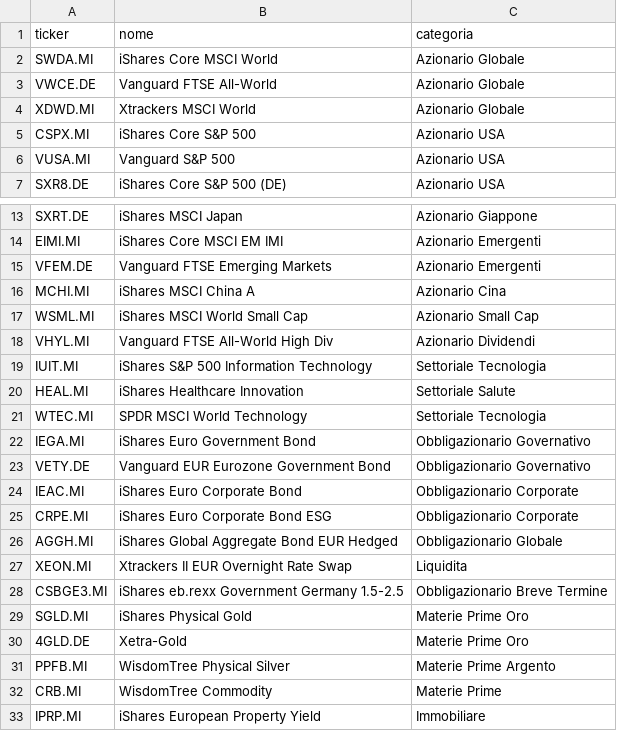
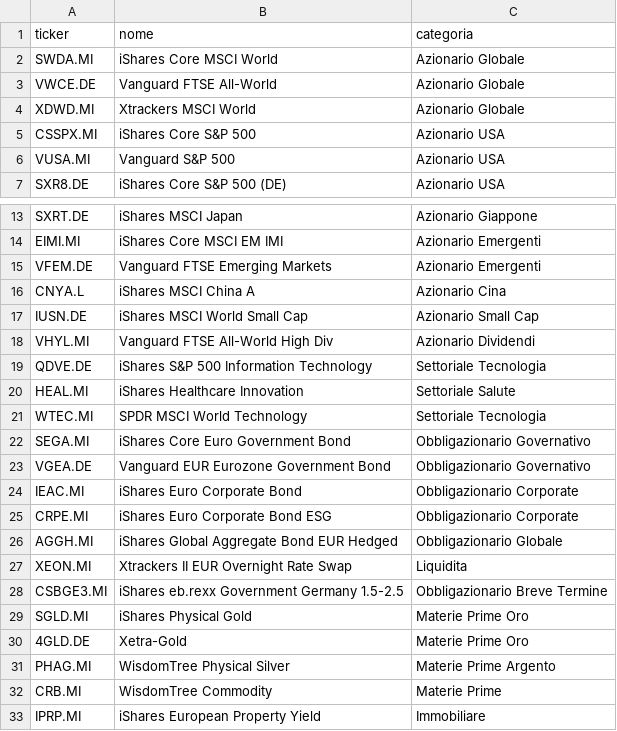
Before and after one commit to luca656/fatture-fornitori, a CSV file: etf-quotazioni-downloader/config/etf_list.csv, drawn as a sheet; only a part is shown, gaps mark what is left out.

```diff
--- a/etf-quotazioni-downloader/config/etf_list.csv
+++ b/etf-quotazioni-downloader/config/etf_list.csv
@@ -4,3 +4,3 @@ VWCE.DE,Vanguard FTSE All-World,Azionario Globale
 XDWD.MI,Xtrackers MSCI World,Azionario Globale
-CSPX.MI,iShares Core S&P 500,Azionario USA
+CSSPX.MI,iShares Core S&P 500,Azionario USA
 VUSA.MI,Vanguard S&P 500,Azionario USA
@@ -15,10 +15,10 @@ EIMI.MI,iShares Core MSCI EM IMI,Azionario Emergenti
 VFEM.DE,Vanguard FTSE Emerging Markets,Azionario Emergenti
-MCHI.MI,iShares MSCI China A,Azionario Cina
-WSML.MI,iShares MSCI World Small Cap,Azionario Small Cap
+CNYA.L,iShares MSCI China A,Azionario Cina
+IUSN.DE,iShares MSCI World Small Cap,Azionario Small Cap
 VHYL.MI,Vanguard FTSE All-World High Div,Azionario Dividendi
-IUIT.MI,iShares S&P 500 Information Technology,Settoriale Tecnologia
+QDVE.DE,iShares S&P 500 Information Technology,Settoriale Tecnologia
 HEAL.MI,iShares Healthcare Innovation,Settoriale Salute
 WTEC.MI,SPDR MSCI World Technology,Settoriale Tecnologia
-IEGA.MI,iShares Euro Government Bond,Obbligazionario Governativo
-VETY.DE,Vanguard EUR Eurozone Government Bond,Obbligazionario Governativo
+SEGA.MI,iShares Core Euro Government Bond,Obbligazionario Governativo
+VGEA.DE,Vanguard EUR Eurozone Government Bond,Obbligazionario Governativo
 IEAC.MI,iShares Euro Corporate Bond,Obbligazionario Corporate
@@ -30,3 +30,3 @@ SGLD.MI,iShares Physical Gold,Materie Prime Oro
 4GLD.DE,Xetra-Gold,Materie Prime Oro
-PPFB.MI,WisdomTree Physical Silver,Materie Prime Argento
+PHAG.MI,WisdomTree Physical Silver,Materie Prime Argento
 CRB.MI,WisdomTree Commodity,Materie Prime
```
Also changed, not shown: 7 other files.
